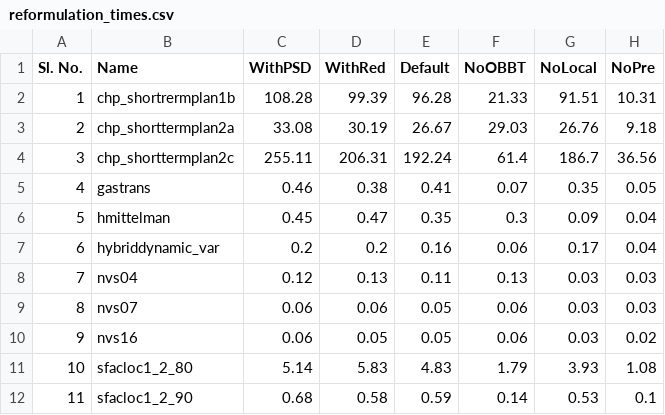
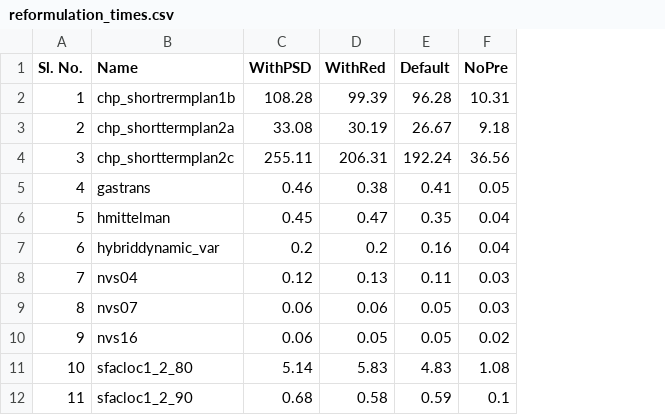
Before and after one commit to tk3016/SI_GO_MIPOP_QR, a CSV file: Pre_processor_times/reformulation_times.csv, drawn as a sheet; only a part is shown; the diff names each change by its address in the sheet, - before the commit and + after, or states it on an @@ line.

Commit message:
Add files via upload

```diff
--- a/Pre_processor_times/reformulation_times.csv
+++ b/Pre_processor_times/reformulation_times.csv
-column F (NoOBBT), rows 2-12: 21.33 | 29.03 | 61.4 | 0.07 | 0.3 | 0.06 | 0.13 | 0.06 | 0.06 | 1.79 | 0.14
-column G (NoLocal), rows 2-12: 91.51 | 26.76 | 186.7 | 0.35 | 0.09 | 0.17 | 0.03 | 0.03 | 0.03 | 3.93 | 0.53
```
